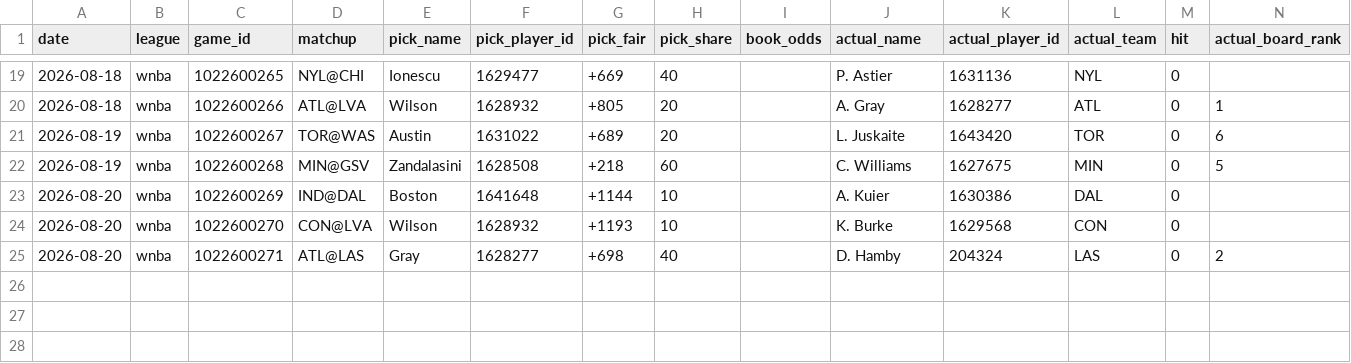
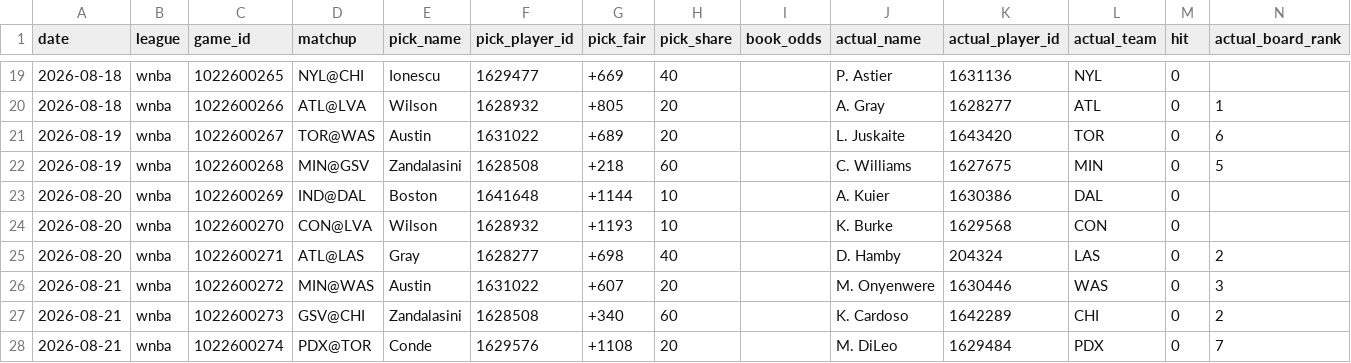
Before and after one commit to x60644/skyh00k, a CSV file: data/audit_log.csv, drawn as a sheet; only a part is shown, gaps mark what is left out; the diff names each change by its address in the sheet, - before the commit and + after, or states it on an @@ line.

Commit message:
auto: slate + audit Sat 08/22/2026 19:44:24.64

```diff
--- a/data/audit_log.csv
+++ b/data/audit_log.csv
+row 26: 2026-08-21 | wnba | 1022600272 | MIN@WAS | Austin | 1631022 | +607 | 20 |  | M. Onyenwere | 1630446 | WAS | 0 | 3
+row 27: 2026-08-21 | wnba | 1022600273 | GSV@CHI | Zandalasini | 1628508 | +340 | 60 |  | K. Cardoso | 1642289 | CHI | 0 | 2
+row 28: 2026-08-21 | wnba | 1022600274 | PDX@TOR | Conde | 1629576 | +1108 | 20 |  | M. DiLeo | 1629484 | PDX | 0 | 7
```
Also changed, not shown: 1 other file.
